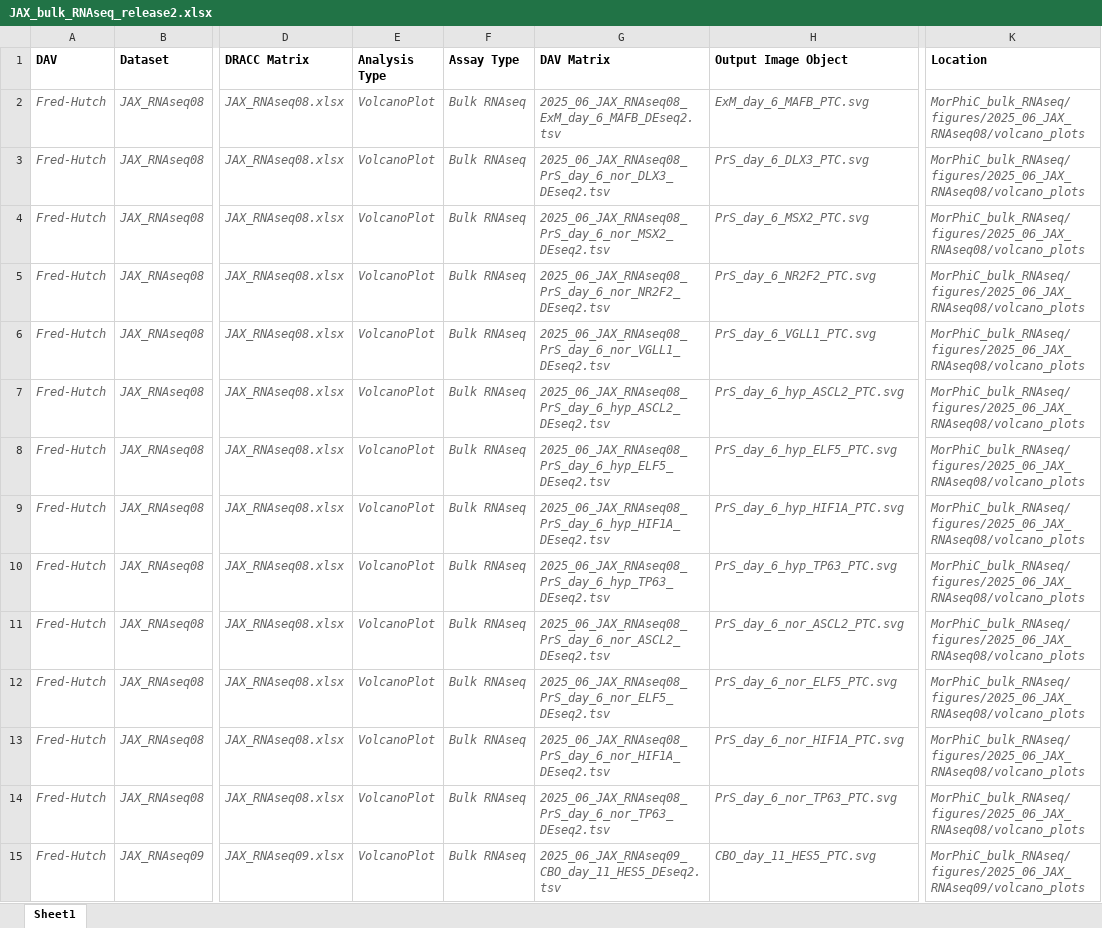
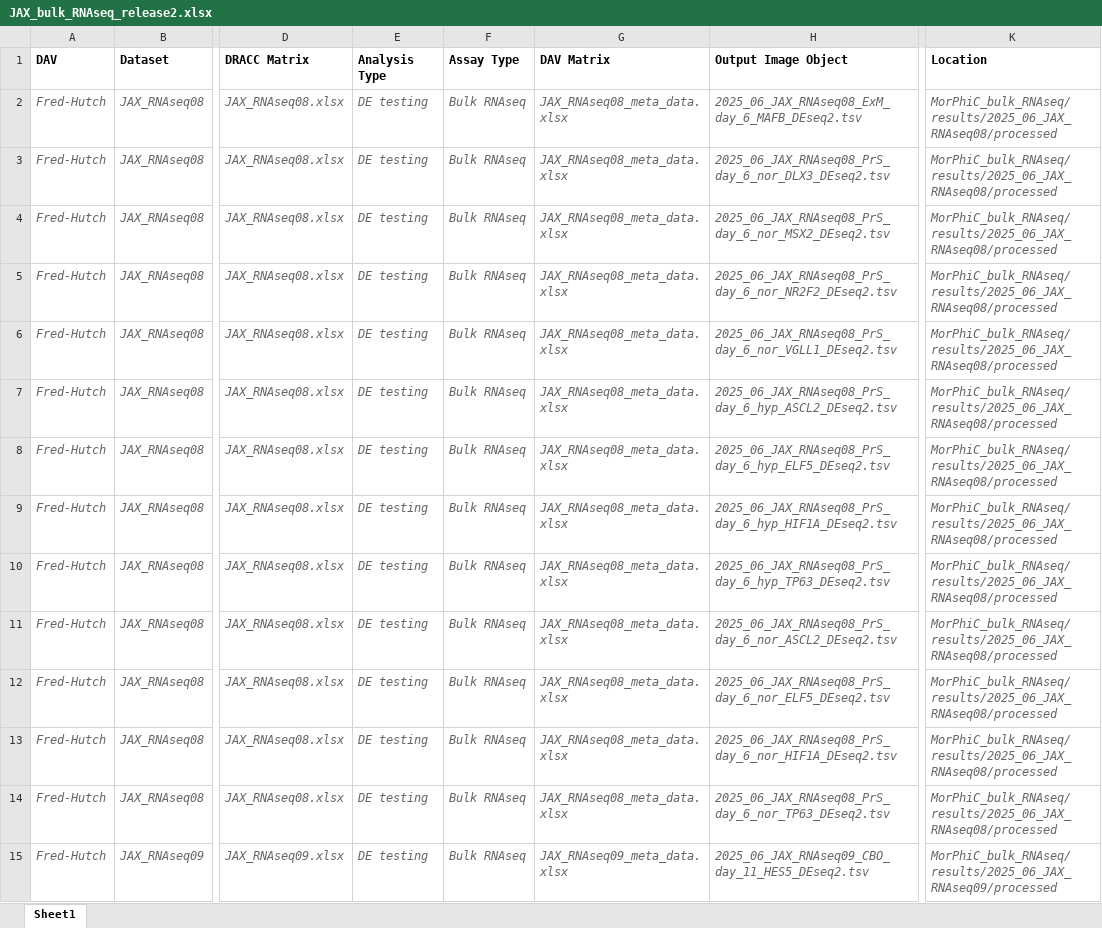
Before and after one commit to morphic-bio/MorPhiC_bulk_RNAseq, an Excel workbook: meta_data_web_portal/JAX_bulk_RNAseq_release2.xlsx, sheet Sheet1, drawn as a sheet; only a part is shown, gaps mark what is left out; values as stored, in another font and other column widths than the file's, no borders; the diff covers the shown part only; the diff names each change by its address in the sheet, - before the commit and + after, or states it on an @@ line.

Commit message:
Update metadata sheet

```diff
--- a/meta_data_web_portal/JAX_bulk_RNAseq_release2.xlsx (sheet Sheet1)
+++ b/meta_data_web_portal/JAX_bulk_RNAseq_release2.xlsx (sheet Sheet1)
-E2:E15 (Analysis Type): VolcanoPlot
+E2:E15 (Analysis Type): DE testing
-G2 (DAV Matrix): 2025_06_JAX_RNAseq08_ExM_day_6_MAFB_DEseq2.tsv
+G2 (DAV Matrix): JAX_RNAseq08_meta_data.xlsx
-H2 (Output Image Object): ExM_day_6_MAFB_PTC.svg
+H2 (Output Image Object): 2025_06_JAX_RNAseq08_ExM_day_6_MAFB_DEseq2.tsv
-K2:K14 (Location): MorPhiC_bulk_RNAseq/figures/2025_06_JAX_RNAseq08/volcano_plots
+K2:K14 (Location): MorPhiC_bulk_RNAseq/results/2025_06_JAX_RNAseq08/processed
-G3 (DAV Matrix): 2025_06_JAX_RNAseq08_PrS_day_6_nor_DLX3_DEseq2.tsv
+G3 (DAV Matrix): JAX_RNAseq08_meta_data.xlsx
-H3 (Output Image Object): PrS_day_6_DLX3_PTC.svg
+H3 (Output Image Object): 2025_06_JAX_RNAseq08_PrS_day_6_nor_DLX3_DEseq2.tsv
-G4 (DAV Matrix): 2025_06_JAX_RNAseq08_PrS_day_6_nor_MSX2_DEseq2.tsv
+G4 (DAV Matrix): JAX_RNAseq08_meta_data.xlsx
-H4 (Output Image Object): PrS_day_6_MSX2_PTC.svg
+H4 (Output Image Object): 2025_06_JAX_RNAseq08_PrS_day_6_nor_MSX2_DEseq2.tsv
-G5 (DAV Matrix): 2025_06_JAX_RNAseq08_PrS_day_6_nor_NR2F2_DEseq2.tsv
+G5 (DAV Matrix): JAX_RNAseq08_meta_data.xlsx
-H5 (Output Image Object): PrS_day_6_NR2F2_PTC.svg
+H5 (Output Image Object): 2025_06_JAX_RNAseq08_PrS_day_6_nor_NR2F2_DEseq2.tsv
-G6 (DAV Matrix): 2025_06_JAX_RNAseq08_PrS_day_6_nor_VGLL1_DEseq2.tsv
+G6 (DAV Matrix): JAX_RNAseq08_meta_data.xlsx
-H6 (Output Image Object): PrS_day_6_VGLL1_PTC.svg
+H6 (Output Image Object): 2025_06_JAX_RNAseq08_PrS_day_6_nor_VGLL1_DEseq2.tsv
-G7 (DAV Matrix): 2025_06_JAX_RNAseq08_PrS_day_6_hyp_ASCL2_DEseq2.tsv
+G7 (DAV Matrix): JAX_RNAseq08_meta_data.xlsx
-H7 (Output Image Object): PrS_day_6_hyp_ASCL2_PTC.svg
+H7 (Output Image Object): 2025_06_JAX_RNAseq08_PrS_day_6_hyp_ASCL2_DEseq2.tsv
-G8 (DAV Matrix): 2025_06_JAX_RNAseq08_PrS_day_6_hyp_ELF5_DEseq2.tsv
+G8 (DAV Matrix): JAX_RNAseq08_meta_data.xlsx
-H8 (Output Image Object): PrS_day_6_hyp_ELF5_PTC.svg
+H8 (Output Image Object): 2025_06_JAX_RNAseq08_PrS_day_6_hyp_ELF5_DEseq2.tsv
-G9 (DAV Matrix): 2025_06_JAX_RNAseq08_PrS_day_6_hyp_HIF1A_DEseq2.tsv
+G9 (DAV Matrix): JAX_RNAseq08_meta_data.xlsx
-H9 (Output Image Object): PrS_day_6_hyp_HIF1A_PTC.svg
+H9 (Output Image Object): 2025_06_JAX_RNAseq08_PrS_day_6_hyp_HIF1A_DEseq2.tsv
-G10 (DAV Matrix): 2025_06_JAX_RNAseq08_PrS_day_6_hyp_TP63_DEseq2.tsv
+G10 (DAV Matrix): JAX_RNAseq08_meta_data.xlsx
-H10 (Output Image Object): PrS_day_6_hyp_TP63_PTC.svg
+H10 (Output Image Object): 2025_06_JAX_RNAseq08_PrS_day_6_hyp_TP63_DEseq2.tsv
-G11 (DAV Matrix): 2025_06_JAX_RNAseq08_PrS_day_6_nor_ASCL2_DEseq2.tsv
+G11 (DAV Matrix): JAX_RNAseq08_meta_data.xlsx
-H11 (Output Image Object): PrS_day_6_nor_ASCL2_PTC.svg
+H11 (Output Image Object): 2025_06_JAX_RNAseq08_PrS_day_6_nor_ASCL2_DEseq2.tsv
-G12 (DAV Matrix): 2025_06_JAX_RNAseq08_PrS_day_6_nor_ELF5_DEseq2.tsv
+G12 (DAV Matrix): JAX_RNAseq08_meta_data.xlsx
-H12 (Output Image Object): PrS_day_6_nor_ELF5_PTC.svg
+H12 (Output Image Object): 2025_06_JAX_RNAseq08_PrS_day_6_nor_ELF5_DEseq2.tsv
-G13 (DAV Matrix): 2025_06_JAX_RNAseq08_PrS_day_6_nor_HIF1A_DEseq2.tsv
+G13 (DAV Matrix): JAX_RNAseq08_meta_data.xlsx
-H13 (Output Image Object): PrS_day_6_nor_HIF1A_PTC.svg
+H13 (Output Image Object): 2025_06_JAX_RNAseq08_PrS_day_6_nor_HIF1A_DEseq2.tsv
-G14 (DAV Matrix): 2025_06_JAX_RNAseq08_PrS_day_6_nor_TP63_DEseq2.tsv
+G14 (DAV Matrix): JAX_RNAseq08_meta_data.xlsx
-H14 (Output Image Object): PrS_day_6_nor_TP63_PTC.svg
+H14 (Output Image Object): 2025_06_JAX_RNAseq08_PrS_day_6_nor_TP63_DEseq2.tsv
-G15 (DAV Matrix): 2025_06_JAX_RNAseq09_CBO_day_11_HES5_DEseq2.tsv
+G15 (DAV Matrix): JAX_RNAseq09_meta_data.xlsx
-H15 (Output Image Object): CBO_day_11_HES5_PTC.svg
+H15 (Output Image Object): 2025_06_JAX_RNAseq09_CBO_day_11_HES5_DEseq2.tsv
-K15 (Location): MorPhiC_bulk_RNAseq/figures/2025_06_JAX_RNAseq09/volcano_plots
+K15 (Location): MorPhiC_bulk_RNAseq/results/2025_06_JAX_RNAseq09/processed
```
Also changed, not shown: other rows of this sheet.
